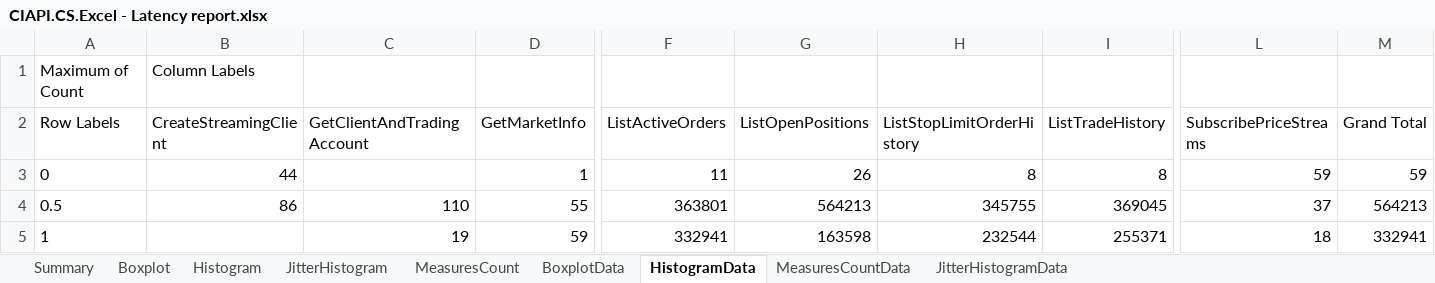
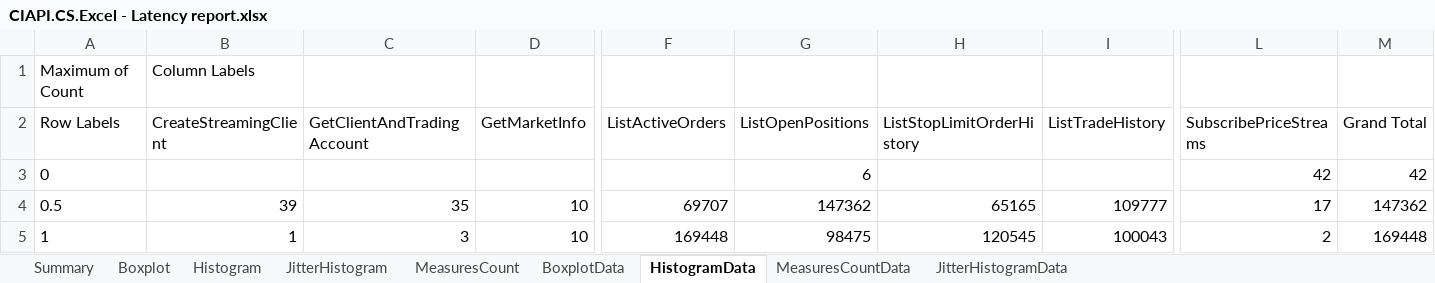
Before and after one commit to fandrei/AppMetrics, an Excel workbook: Reports/CIAPI.CS.Excel - Latency report.xlsx, sheet HistogramData, drawn as a sheet; only a part is shown, gaps mark what is left out; values as stored, in another font and other column widths than the file's, no borders; the diff covers the shown part only; the diff names each change by its address in the sheet, - before the commit and + after, or states it on an @@ line.

Commit message:
data update

```diff
--- a/Reports/CIAPI.CS.Excel - Latency report.xlsx (sheet HistogramData)
+++ b/Reports/CIAPI.CS.Excel - Latency report.xlsx (sheet HistogramData)
-B3 (CreateStreamingClient): 44
+B3 (CreateStreamingClient): (empty)
-D3 (GetMarketInfo): 1
+D3 (GetMarketInfo): (empty)
-F3 (ListActiveOrders): 11
+F3 (ListActiveOrders): (empty)
-G3 (ListOpenPositions): 26
+G3 (ListOpenPositions): 6
-H3 (ListStopLimitOrderHistory): 8
+H3 (ListStopLimitOrderHistory): (empty)
-I3 (ListTradeHistory): 8
+I3 (ListTradeHistory): (empty)
-L3 (SubscribePriceStreams): 59
+L3 (SubscribePriceStreams): 42
-M3 (Grand Total): 59
+M3 (Grand Total): 42
-B4 (CreateStreamingClient): 86
+B4 (CreateStreamingClient): 39
-C4 (GetClientAndTradingAccount): 110
+C4 (GetClientAndTradingAccount): 35
-D4 (GetMarketInfo): 55
+D4 (GetMarketInfo): 10
-F4 (ListActiveOrders): 363801
+F4 (ListActiveOrders): 69707
-G4 (ListOpenPositions): 564213
+G4 (ListOpenPositions): 147362
-H4 (ListStopLimitOrderHistory): 345755
+H4 (ListStopLimitOrderHistory): 65165
-I4 (ListTradeHistory): 369045
+I4 (ListTradeHistory): 109777
-L4 (SubscribePriceStreams): 37
+L4 (SubscribePriceStreams): 17
-M4 (Grand Total): 564213
+M4 (Grand Total): 147362
-B5 (CreateStreamingClient): (empty)
+B5 (CreateStreamingClient): 1
-C5 (GetClientAndTradingAccount): 19
+C5 (GetClientAndTradingAccount): 3
-D5 (GetMarketInfo): 59
+D5 (GetMarketInfo): 10
-F5 (ListActiveOrders): 332941
+F5 (ListActiveOrders): 169448
-G5 (ListOpenPositions): 163598
+G5 (ListOpenPositions): 98475
-H5 (ListStopLimitOrderHistory): 232544
+H5 (ListStopLimitOrderHistory): 120545
-I5 (ListTradeHistory): 255371
+I5 (ListTradeHistory): 100043
-L5 (SubscribePriceStreams): 18
+L5 (SubscribePriceStreams): 2
-M5 (Grand Total): 332941
+M5 (Grand Total): 169448
```
Also changed, not shown: 5 added rows, 3 removed rows and 107 edited cells elsewhere in this sheet, sheet BoxplotData, sheet MeasuresCountData, sheet JitterHistogramData, sheet Summary, sheet JitterHistogram, sheet Histogram, 1 more sheet, charts or pictures, 5 other files.
